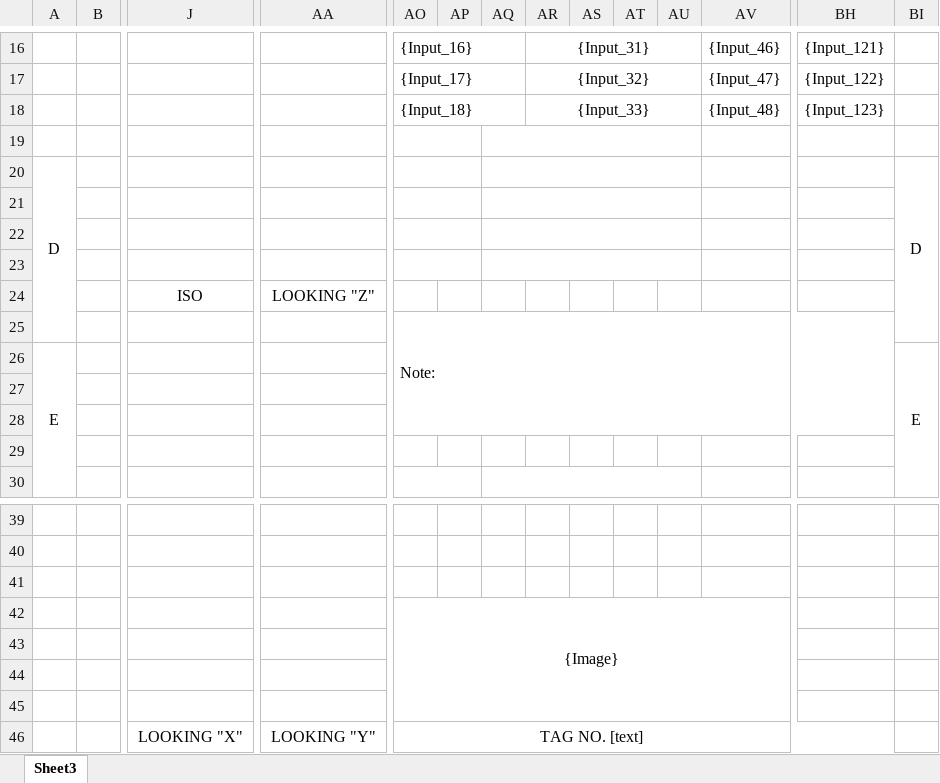
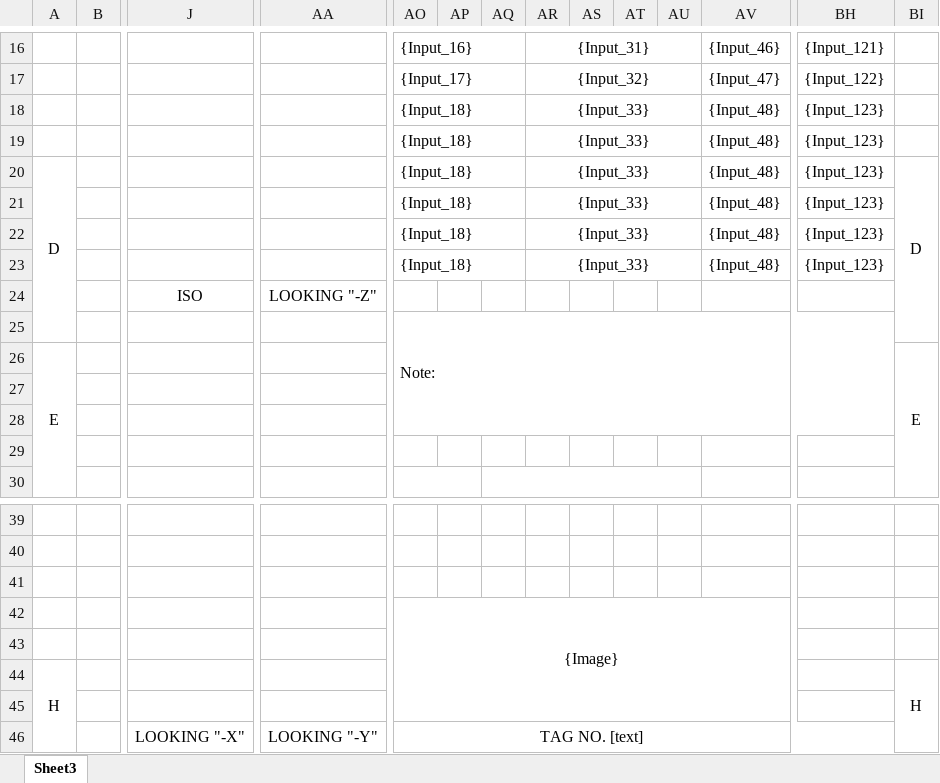
Before and after one commit to uuuuj/a2z, an Excel workbook: 사용자템플릿_엑셀_제작도.xlsx, sheet Sheet3, drawn as a sheet; only a part is shown, gaps mark what is left out; values as stored, in another font and other column widths than the file's, no borders; removed rows and columns are numbered as before the commit, all else as after; rows hold the shown columns only; the diff names each change by its address in the sheet, - before the commit and + after, or states it on an @@ line.

```diff
--- a/사용자템플릿_엑셀_제작도.xlsx (sheet Sheet3)
+++ b/사용자템플릿_엑셀_제작도.xlsx (sheet Sheet3)
-row 19: (empty)
+row 19:  |  |  |  | {Input_18} |  |  | {Input_33} |  |  |  | {Input_48} | {Input_123}
-AO19:AP19 merged
+AO19:AQ19 merged
-AQ19:AU19 merged
+AR19:AU19 merged
-row 20: D |  |  |  |  |  |  |  |  |  |  |  |  | D
-row 20: (empty)
+row 20: D |  |  |  | {Input_18} |  |  | {Input_33} |  |  |  | {Input_48} | {Input_123} | D
+A20:A25 merged
-AO21:AP21 merged
+AO20:AQ20 merged
-AQ21:AU21 merged
+AR20:AU20 merged
+BI20:BI25 merged
-row 21: (empty)
+row 21:  |  |  |  | {Input_18} |  |  | {Input_33} |  |  |  | {Input_48} | {Input_123}
-AO22:AP22 merged
+AO21:AQ21 merged
-AQ22:AU22 merged
+AR21:AU21 merged
-row 22: (empty)
+row 22:  |  |  |  | {Input_18} |  |  | {Input_33} |  |  |  | {Input_48} | {Input_123}
-AO23:AP23 merged
+AO22:AQ22 merged
-AQ23:AU23 merged
+AR22:AU22 merged
+row 23:  |  |  |  | {Input_18} |  |  | {Input_33} |  |  |  | {Input_48} | {Input_123}
-AA24: LOOKING "Z"
+AA24: LOOKING "-Z"
+row 44: H |  |  |  |  |  |  |  |  |  |  |  |  | H
-row 45: (empty)
-J46: LOOKING "X"
+J46: LOOKING "-X"
-AA46: LOOKING "Y"
+AA46: LOOKING "-Y"
```
Also changed, not shown: 사용자템플릿_엑셀_가공도.xlsx, 2 other files.
